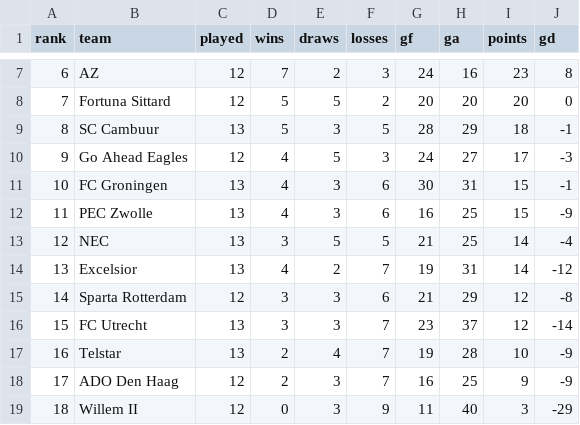
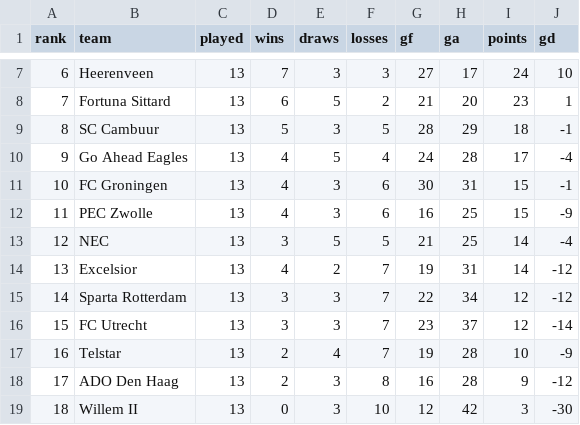
Before and after one commit to thomlaer/eredivisie, a CSV file: outputs/latest/current_table.csv, drawn as a sheet; only a part is shown, gaps mark what is left out; the diff covers the shown part only.

```diff
--- a/outputs/latest/current_table.csv
+++ b/outputs/latest/current_table.csv
@@ -7,5 +7,5 @@ rank,team,played,wins,draws,losses,gf,ga,points,gd
-6,AZ,12,7,2,3,24,16,23,8
-7,Fortuna Sittard,12,5,5,2,20,20,20,0
+6,Heerenveen,13,7,3,3,27,17,24,10
+7,Fortuna Sittard,13,6,5,2,21,20,23,1
 8,SC Cambuur,13,5,3,5,28,29,18,-1
-9,Go Ahead Eagles,12,4,5,3,24,27,17,-3
+9,Go Ahead Eagles,13,4,5,4,24,28,17,-4
 10,FC Groningen,13,4,3,6,30,31,15,-1
@@ -14,6 +14,6 @@ rank,team,played,wins,draws,losses,gf,ga,points,gd
 13,Excelsior,13,4,2,7,19,31,14,-12
-14,Sparta Rotterdam,12,3,3,6,21,29,12,-8
+14,Sparta Rotterdam,13,3,3,7,22,34,12,-12
 15,FC Utrecht,13,3,3,7,23,37,12,-14
 16,Telstar,13,2,4,7,19,28,10,-9
-17,ADO Den Haag,12,2,3,7,16,25,9,-9
-18,Willem II,12,0,3,9,11,40,3,-29
+17,ADO Den Haag,13,2,3,8,16,28,9,-12
+18,Willem II,13,0,3,10,12,42,3,-30
```
Also changed, not shown: 31 edited cells elsewhere in this file, data/prediction_history.csv, outputs/latest/champion_probabilities.csv, 7 other files.
